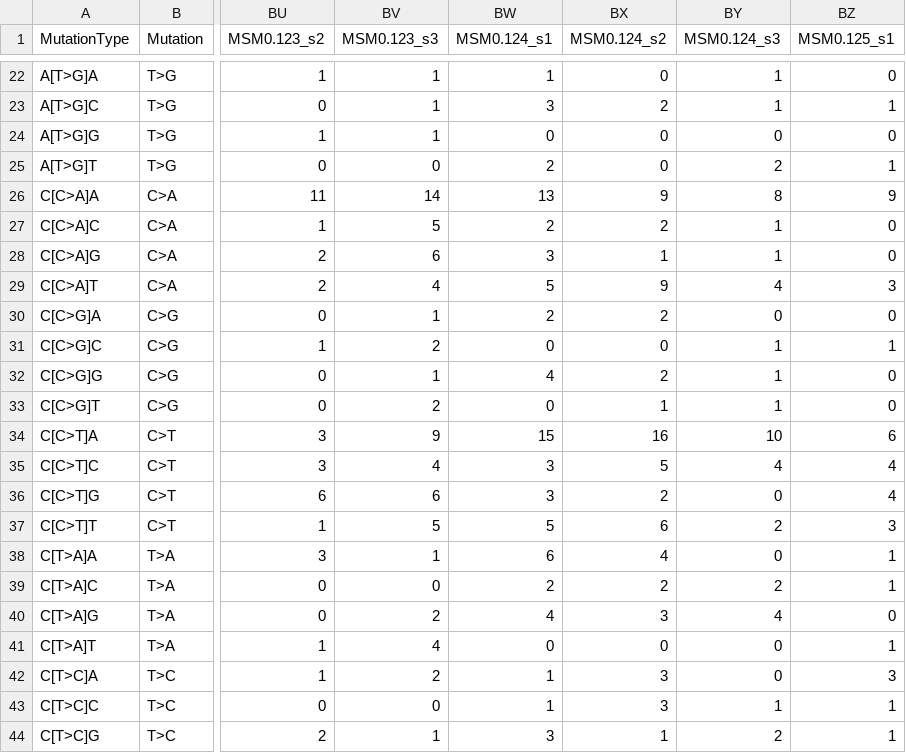
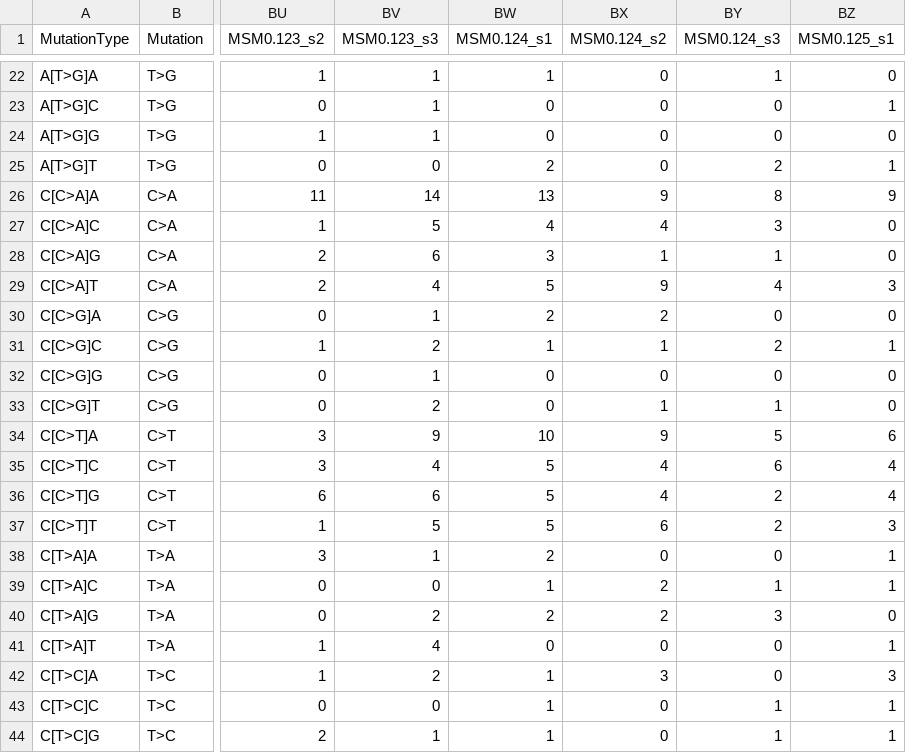
Before and after one commit to steverozen/mSigAct, a TSV file: data-raw/Cell_MutagenSig-master/Figure3_results/sub_catalogue_spike.tsv, drawn as a sheet; only a part is shown, gaps mark what is left out; the diff covers the shown part only; the diff names each change by its address in the sheet, - before the commit and + after, or states it on an @@ line.

```diff
--- a/data-raw/Cell_MutagenSig-master/Figure3_results/sub_catalogue_spike.tsv
+++ b/data-raw/Cell_MutagenSig-master/Figure3_results/sub_catalogue_spike.tsv
-BW23 (MSM0.124_s1): 3
+BW23 (MSM0.124_s1): 0
-BX23 (MSM0.124_s2): 2
+BX23 (MSM0.124_s2): 0
-BY23 (MSM0.124_s3): 1
+BY23 (MSM0.124_s3): 0
-BW27 (MSM0.124_s1): 2
+BW27 (MSM0.124_s1): 4
-BX27 (MSM0.124_s2): 2
+BX27 (MSM0.124_s2): 4
-BY27 (MSM0.124_s3): 1
+BY27 (MSM0.124_s3): 3
-BW31 (MSM0.124_s1): 0
+BW31 (MSM0.124_s1): 1
-BX31 (MSM0.124_s2): 0
+BX31 (MSM0.124_s2): 1
-BY31 (MSM0.124_s3): 1
+BY31 (MSM0.124_s3): 2
-BW32 (MSM0.124_s1): 4
+BW32 (MSM0.124_s1): 0
-BX32 (MSM0.124_s2): 2
+BX32 (MSM0.124_s2): 0
-BY32 (MSM0.124_s3): 1
+BY32 (MSM0.124_s3): 0
-BW34 (MSM0.124_s1): 15
+BW34 (MSM0.124_s1): 10
-BX34 (MSM0.124_s2): 16
+BX34 (MSM0.124_s2): 9
-BY34 (MSM0.124_s3): 10
+BY34 (MSM0.124_s3): 5
-BW35:BW36 (MSM0.124_s1): 3
+BW35:BW36 (MSM0.124_s1): 5
-BX35 (MSM0.124_s2): 5
+BX35 (MSM0.124_s2): 4
-BY35 (MSM0.124_s3): 4
+BY35 (MSM0.124_s3): 6
-BX36 (MSM0.124_s2): 2
+BX36 (MSM0.124_s2): 4
-BY36 (MSM0.124_s3): 0
+BY36 (MSM0.124_s3): 2
-BW38 (MSM0.124_s1): 6
+BW38 (MSM0.124_s1): 2
-BX38 (MSM0.124_s2): 4
+BX38 (MSM0.124_s2): 0
-BW39 (MSM0.124_s1): 2
+BW39 (MSM0.124_s1): 1
-BY39 (MSM0.124_s3): 2
+BY39 (MSM0.124_s3): 1
-BW40 (MSM0.124_s1): 4
+BW40 (MSM0.124_s1): 2
-BX40 (MSM0.124_s2): 3
+BX40 (MSM0.124_s2): 2
-BY40 (MSM0.124_s3): 4
+BY40 (MSM0.124_s3): 3
-BX43 (MSM0.124_s2): 3
+BX43 (MSM0.124_s2): 0
-BW44 (MSM0.124_s1): 3
+BW44 (MSM0.124_s1): 1
-BX44 (MSM0.124_s2): 1
+BX44 (MSM0.124_s2): 0
-BY44 (MSM0.124_s3): 2
+BY44 (MSM0.124_s3): 1
```
Also changed, not shown: 106 edited cells elsewhere in this file, data-raw/Cell_MutagenSig-master/Figure2_results/Fig2A.tsv, 28 other files.
